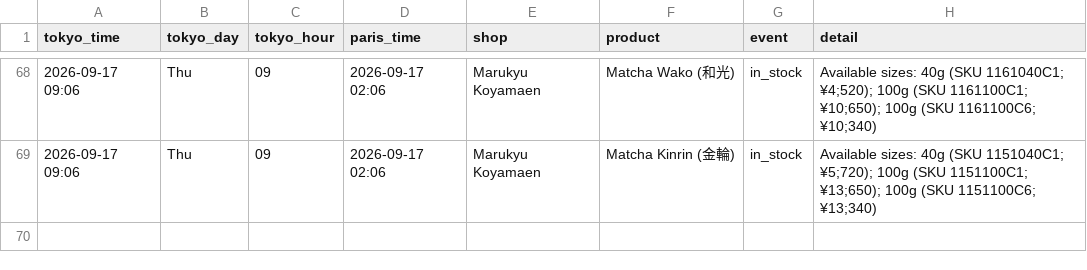
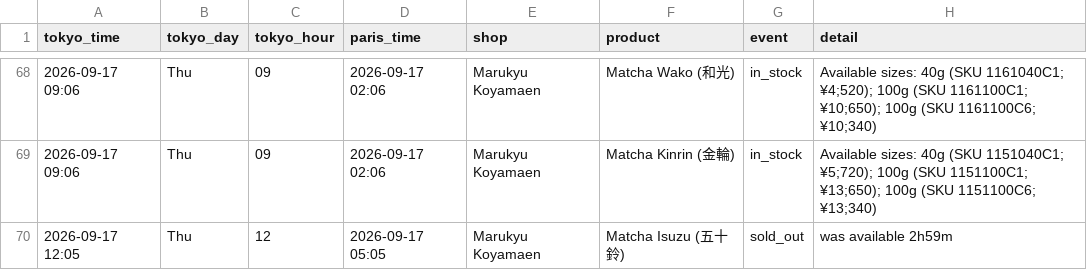
Before and after one commit to matcha-watch/matcha-watch, a CSV file: restock-log.csv, drawn as a sheet; only a part is shown, gaps mark what is left out; the diff names each change by its address in the sheet, - before the commit and + after, or states it on an @@ line.

```diff
--- a/restock-log.csv
+++ b/restock-log.csv
+row 70: 2026-09-17 12:05 | Thu | 12 | 2026-09-17 05:05 | Marukyu Koyamaen | Matcha Isuzu (五十鈴) | sold_out | was available 2h59m
```
Also changed, not shown: 2 other files.
